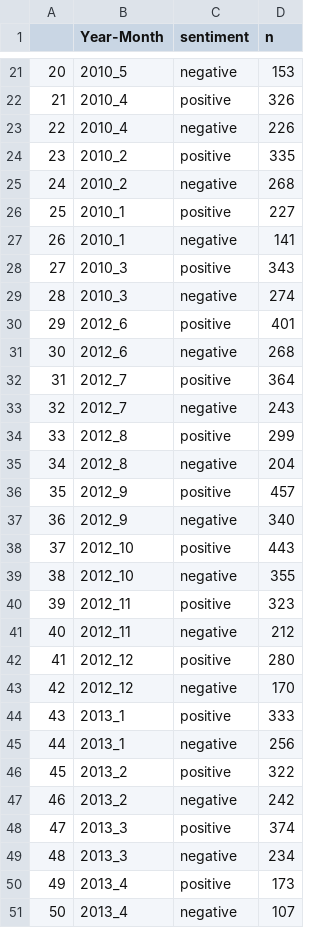
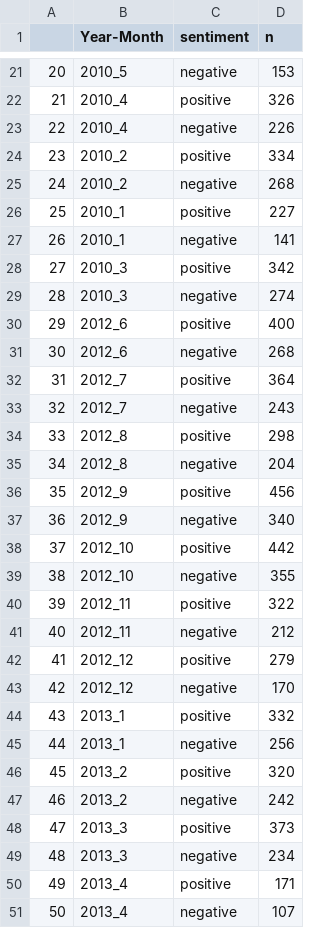
Before and after one commit to profrobwells/ChinaFDI, a CSV file: EconomicFilter/EF_sentiment_score_byMonth.csv, drawn as a sheet; only a part is shown, gaps mark what is left out; the diff covers the shown part only.

```diff
--- a/EconomicFilter/EF_sentiment_score_byMonth.csv
+++ b/EconomicFilter/EF_sentiment_score_byMonth.csv
@@ -23,3 +23,3 @@
 "22","2010_4","negative",226
-"23","2010_2","positive",335
+"23","2010_2","positive",334
 "24","2010_2","negative",268
@@ -27,5 +27,5 @@
 "26","2010_1","negative",141
-"27","2010_3","positive",343
+"27","2010_3","positive",342
 "28","2010_3","negative",274
-"29","2012_6","positive",401
+"29","2012_6","positive",400
 "30","2012_6","negative",268
@@ -33,19 +33,19 @@
 "32","2012_7","negative",243
-"33","2012_8","positive",299
+"33","2012_8","positive",298
 "34","2012_8","negative",204
-"35","2012_9","positive",457
+"35","2012_9","positive",456
 "36","2012_9","negative",340
-"37","2012_10","positive",443
+"37","2012_10","positive",442
 "38","2012_10","negative",355
-"39","2012_11","positive",323
+"39","2012_11","positive",322
 "40","2012_11","negative",212
-"41","2012_12","positive",280
+"41","2012_12","positive",279
 "42","2012_12","negative",170
-"43","2013_1","positive",333
+"43","2013_1","positive",332
 "44","2013_1","negative",256
-"45","2013_2","positive",322
+"45","2013_2","positive",320
 "46","2013_2","negative",242
-"47","2013_3","positive",374
+"47","2013_3","positive",373
 "48","2013_3","negative",234
-"49","2013_4","positive",173
+"49","2013_4","positive",171
 "50","2013_4","negative",107
```
Also changed, not shown: 112 edited cells elsewhere in this file, BroadFilter/BF_sentiment_score_byMonth.csv, 2 other files.
